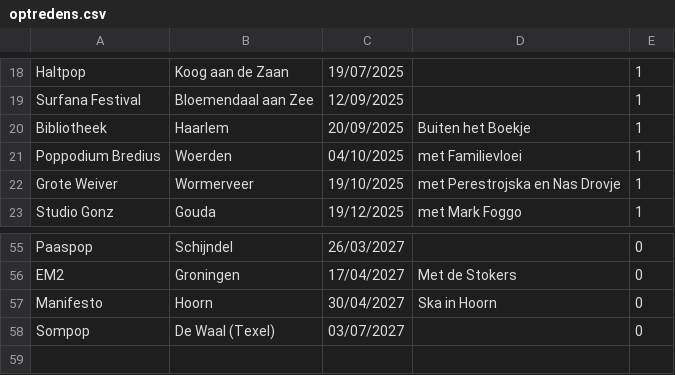
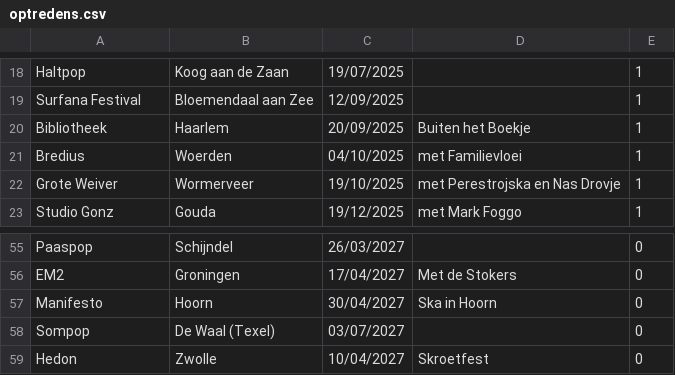
Before and after one commit to ToosKrak/ToosKrak.github.io, a CSV file: CSV/optredens.csv, drawn as a sheet; only a part is shown, gaps mark what is left out.

Commit message:
optredens_erbij

```diff
--- a/CSV/optredens.csv
+++ b/CSV/optredens.csv
@@ -20,3 +20,3 @@ Surfana Festival,Bloemendaal aan Zee,12/09/2025,,1
 Bibliotheek,Haarlem,20/09/2025,Buiten het Boekje,1
-Poppodium Bredius,Woerden,04/10/2025,met Familievloei,1
+Bredius,Woerden,04/10/2025,met Familievloei,1
 Grote Weiver,Wormerveer,19/10/2025,met Perestrojska en Nas Drovje,1
@@ -58 +58,2 @@ Manifesto,Hoorn,30/04/2027,Ska in Hoorn,0
 Sompop,De Waal (Texel),03/07/2027,,0
+Hedon,Zwolle,10/04/2027,Skroetfest,0
```
Also changed, not shown: 1 other file.
